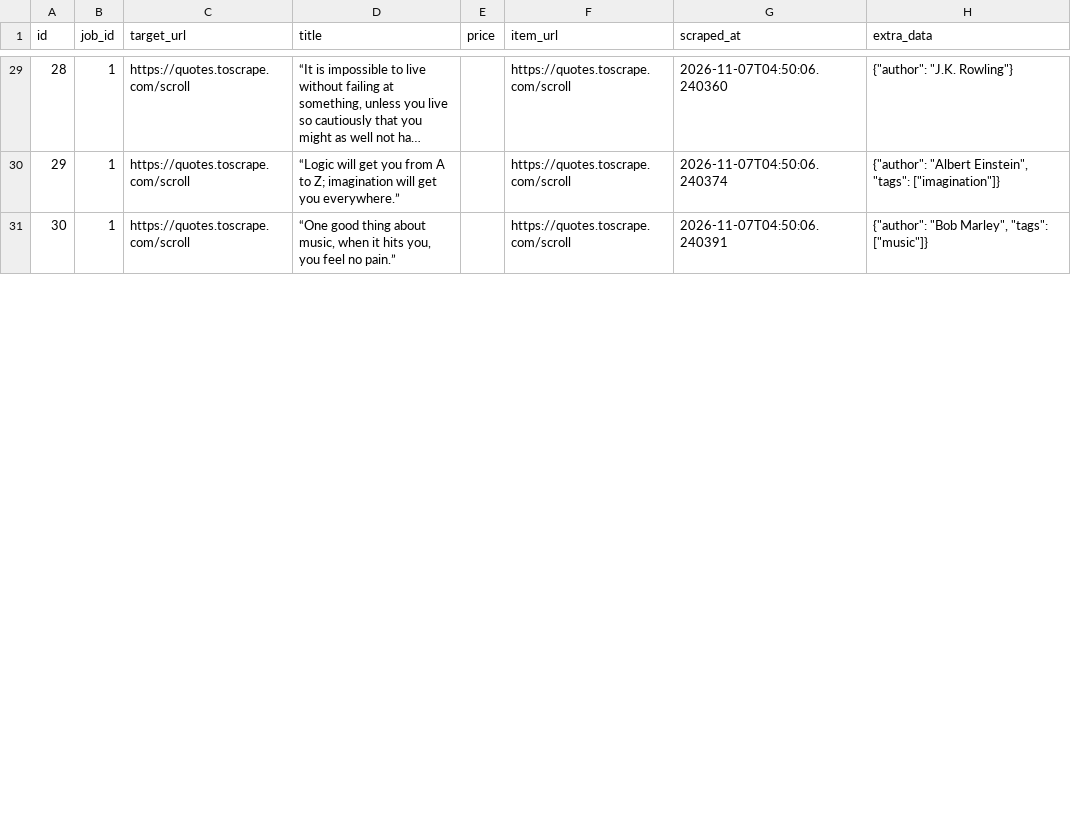
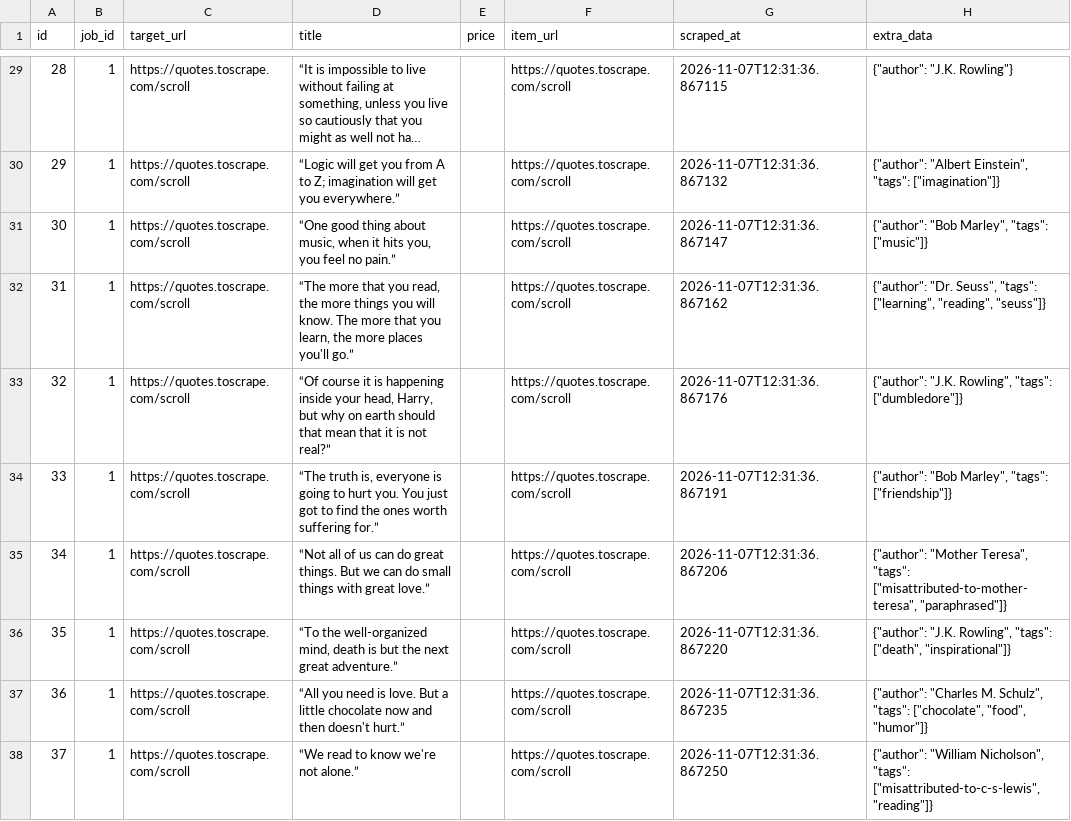
Before and after one commit to devchahar-byte/automated-web-scraper, a CSV file: docs/data.csv, drawn as a sheet; only a part is shown, gaps mark what is left out; long unchanged cells end in …; the diff covers the shown part only; the diff names each change by its address in the sheet, - before the commit and + after, or states it on an @@ line.

```diff
--- a/docs/data.csv
+++ b/docs/data.csv
-G29 (scraped_at): 2026-11-07T04:50:06.240360
+G29 (scraped_at): 2026-11-07T12:31:36.867115
-G30 (scraped_at): 2026-11-07T04:50:06.240374
+G30 (scraped_at): 2026-11-07T12:31:36.867132
-G31 (scraped_at): 2026-11-07T04:50:06.240391
+G31 (scraped_at): 2026-11-07T12:31:36.867147
+row 32: 31 | 1 | https://quotes.toscrape.com/scroll | “The more that you read, the more things you will know. The more that you learn, the more places you'll go.” |  | https://quotes.toscrape.com/scroll | 2026-11-07T12:31:36.867162 | {"author": "Dr. Seuss", "tags": ["learning", "reading", "seuss"]}
+row 33: 32 | 1 | https://quotes.toscrape.com/scroll | “Of course it is happening inside your head, Harry, but why on earth should that mean that it is not real?” |  | https://quotes.toscrape.com/scroll | 2026-11-07T12:31:36.867176 | {"author": "J.K. Rowling", "tags": ["dumbledore"]}
+row 34: 33 | 1 | https://quotes.toscrape.com/scroll | “The truth is, everyone is going to hurt you. You just got to find the ones worth suffering for.” |  | https://quotes.toscrape.com/scroll | 2026-11-07T12:31:36.867191 | {"author": "Bob Marley", "tags": ["friendship"]}
+row 35: 34 | 1 | https://quotes.toscrape.com/scroll | “Not all of us can do great things. But we can do small things with great love.” |  | https://quotes.toscrape.com/scroll | 2026-11-07T12:31:36.867206 | {"author": "Mother Teresa", "tags": ["misattributed-to-mother-teresa", "paraphrased"]}
+row 36: 35 | 1 | https://quotes.toscrape.com/scroll | “To the well-organized mind, death is but the next great adventure.” |  | https://quotes.toscrape.com/scroll | 2026-11-07T12:31:36.867220 | {"author": "J.K. Rowling", "tags": ["death", "inspirational"]}
+row 37: 36 | 1 | https://quotes.toscrape.com/scroll | “All you need is love. But a little chocolate now and then doesn't hurt.” |  | https://quotes.toscrape.com/scroll | 2026-11-07T12:31:36.867235 | {"author": "Charles M. Schulz", "tags": ["chocolate", "food", "humor"]}
+row 38: 37 | 1 | https://quotes.toscrape.com/scroll | “We read to know we're not alone.” |  | https://quotes.toscrape.com/scroll | 2026-11-07T12:31:36.867250 | {"author": "William Nicholson", "tags": ["misattributed-to-c-s-lewis", "reading"]}
```
Also changed, not shown: 13 added rows, 47 edited cells and row numbers in column A elsewhere in this file, 1 other file.
